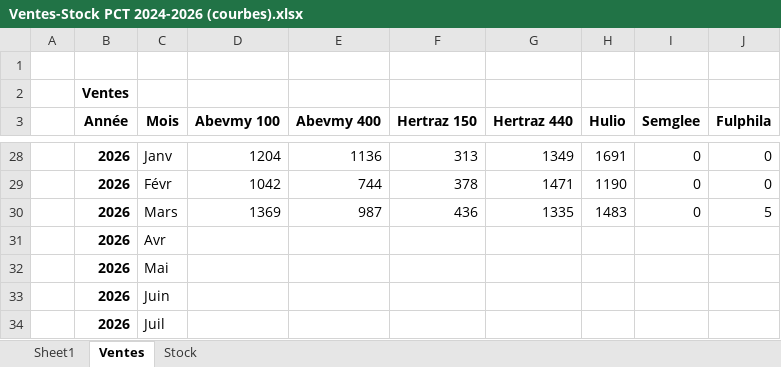
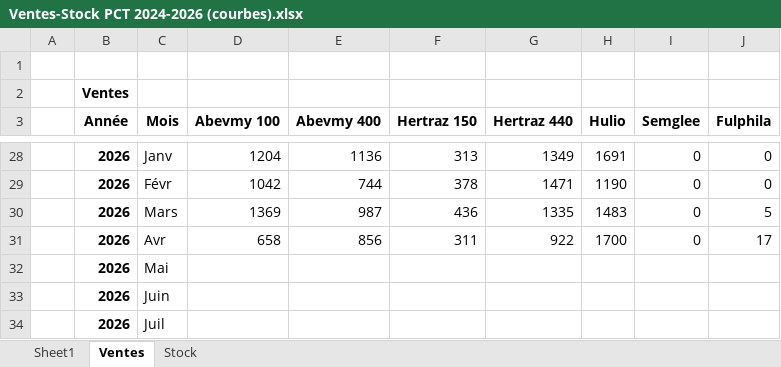
Before and after one commit to tabbiotech05-beep/Biotech, an Excel workbook: Ventes-Stock PCT 2024-2026 (courbes).xlsx, sheet Ventes, drawn as a sheet; only a part is shown, gaps mark what is left out; values as stored, in another font and other column widths than the file's, no borders; charts and pictures not drawn; removed rows and columns are numbered as before the commit, all else as after; the diff names each change by its address in the sheet, - before the commit and + after, or states it on an @@ line.

Commit message:
Update Ventes-Stock PCT 2024-2026 (courbes).xlsx

```diff
--- a/Ventes-Stock PCT 2024-2026 (courbes).xlsx (sheet Ventes)
+++ b/Ventes-Stock PCT 2024-2026 (courbes).xlsx (sheet Ventes)
-row 31:  | 2026 | Avr
+row 31:  | 2026 | Avr | 658 | 856 | 311 | 922 | 1700 | 0 | 17
```
Also changed, not shown: sheet Stock, charts or pictures.
